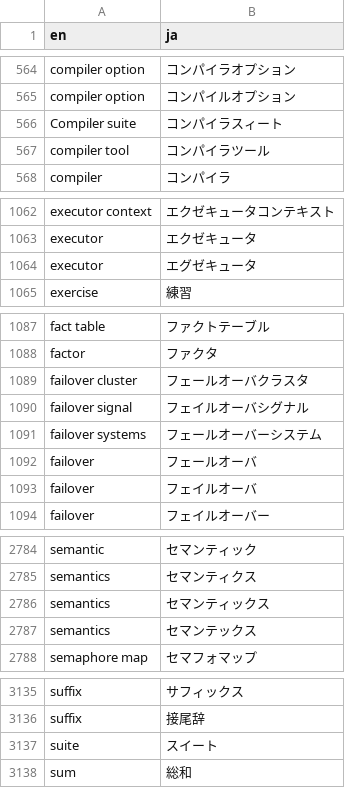
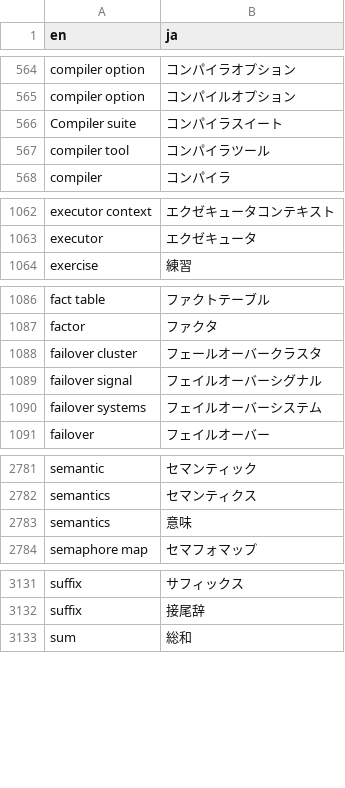
Before and after one commit to pgsql-jp/taiyaku, a CSV file: jpug-doc.en.ja.csv, drawn as a sheet; only a part is shown, gaps mark what is left out; the diff covers the shown part only.

Commit message:
https://github.com/pgsql-jp/jpug-doc/pull/1527 を反映
訳語を統一できた分を反映

```diff
--- a/jpug-doc.en.ja.csv
+++ b/jpug-doc.en.ja.csv
@@ -565,3 +565,3 @@ compiler option,コンパイラオプション
 compiler option,コンパイルオプション
-Compiler suite,コンパイラスィート
+Compiler suite,コンパイラスイート
 compiler tool,コンパイラツール
@@ -1063,3 +1063,2 @@ executor context,エクゼキュータコンテキスト
 executor,エクゼキュータ
-executor,エグゼキュータ
 exercise,練習
@@ -1088,7 +1087,5 @@ fact table,ファクトテーブル
 factor,ファクタ
-failover cluster,フェールオーバクラスタ
-failover signal,フェイルオーバシグナル
-failover systems,フェールオーバーシステム
-failover,フェールオーバ
-failover,フェイルオーバ
+failover cluster,フェールオーバークラスタ
+failover signal,フェイルオーバーシグナル
+failover systems,フェイルオーバーシステム
 failover,フェイルオーバー
@@ -2785,4 +2782,3 @@ semantic,セマンティック
 semantics,セマンティクス
-semantics,セマンティックス
-semantics,セマンテックス
+semantics,意味
 semaphore map,セマフォマップ
@@ -3136,3 +3132,2 @@ suffix,サフィックス
 suffix,接尾辞
-suite,スイート
 sum,総和
```
Also changed, not shown: 1 edited cell elsewhere in this file.
